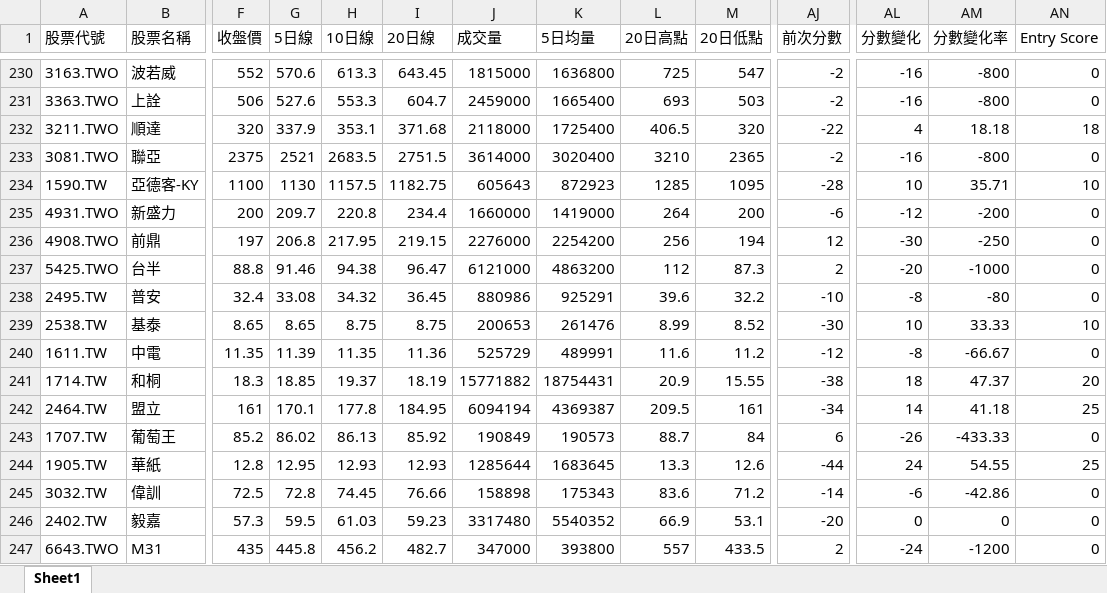
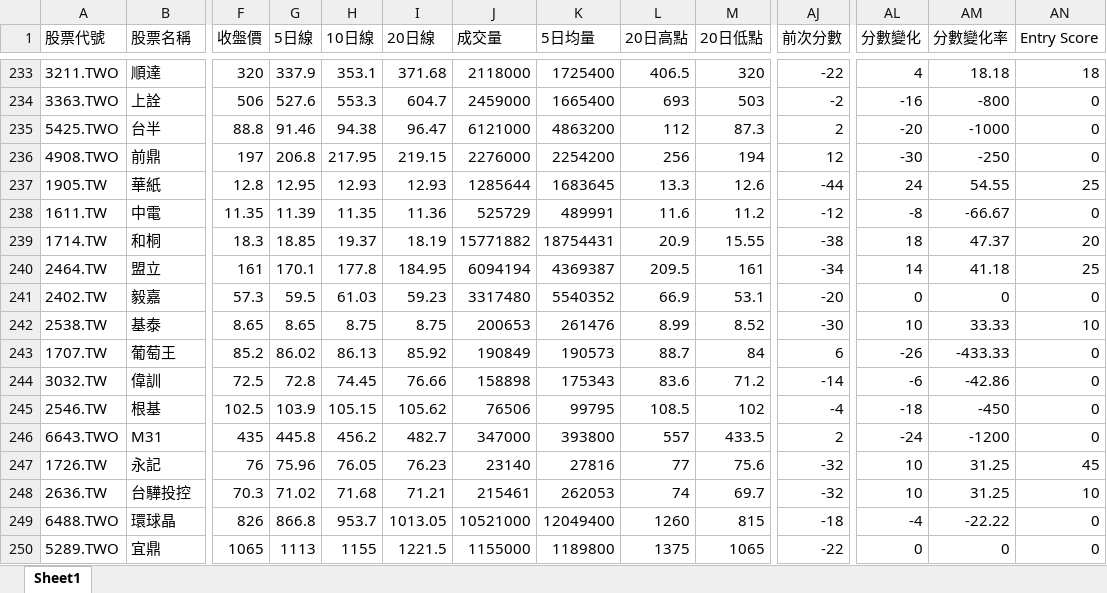
Before and after one commit to Ssophy-808/DeepTrend, an Excel workbook: output/universe_analysis_result.xlsx, sheet Sheet1, drawn as a sheet; only a part is shown, gaps mark what is left out; values as stored, in another font and other column widths than the file's, no borders; removed rows and columns are numbered as before the commit, all else as after; rows hold the shown columns only; the diff covers the shown part only; the diff names each change by its address in the sheet, - before the commit and + after, or states it on an @@ line.

```diff
--- a/output/universe_analysis_result.xlsx (sheet Sheet1)
+++ b/output/universe_analysis_result.xlsx (sheet Sheet1)
-A233 (股票代號): 3163.TWO
+A233 (股票代號): 3211.TWO
-B233 (股票名稱): 波若威
+B233 (股票名稱): 順達
-F233 (收盤價): 552
+F233 (收盤價): 320
-G233 (5日線): 570.6
+G233 (5日線): 337.9
-H233 (10日線): 613.3
+H233 (10日線): 353.1
-I233 (20日線): 643.45
+I233 (20日線): 371.68
-J233 (成交量): 1815000
+J233 (成交量): 2118000
-K233 (5日均量): 1636800
+K233 (5日均量): 1725400
-L233 (20日高點): 725
+L233 (20日高點): 406.5
-M233 (20日低點): 547
+M233 (20日低點): 320
-AJ233 (前次分數): -2
+AJ233 (前次分數): -22
-AL233 (分數變化): -16
+AL233 (分數變化): 4
-AM233 (分數變化率): -800
+AM233 (分數變化率): 18.18
-AN233 (Entry Score): 0
+AN233 (Entry Score): 18
-row 232: 3211.TWO | 順達 | 320 | 337.9 | 353.1 | 371.68 | 2118000 | 1725400 | 406.5 | 320 | -22 | 4 | 18.18 | 18
-row 233: 3081.TWO | 聯亞 | 2375 | 2521 | 2683.5 | 2751.5 | 3614000 | 3020400 | 3210 | 2365 | -2 | -16 | -800 | 0
@@ row 234 moved to row 227: 1590.TW @@
@@ row 235 moved to row 228: 4931.TWO @@
@@ row 237 moved to row 235: 5425.TWO @@
@@ row 238 moved to row 225: 2495.TW @@
@@ row 244 moved to row 237: 1905.TW @@
@@ row 246 moved to row 241: 2402.TW @@
@@ row 239 moved to row 242: 2538.TW @@
@@ row 251 moved to row 245: 2546.TW @@
@@ row 252 moved to row 247: 1726.TW @@
@@ row 250 moved to row 248: 2636.TW @@
+row 250: 5289.TWO | 宜鼎 | 1065 | 1113 | 1155 | 1221.5 | 1155000 | 1189800 | 1375 | 1065 | -22 | 0 | 0 | 0
```
Also changed, not shown: 2 added rows, 1 removed row, 62 moved rows and 30 edited cells elsewhere in this sheet, output/stock_analysis_result.xlsx, 1 other file.
